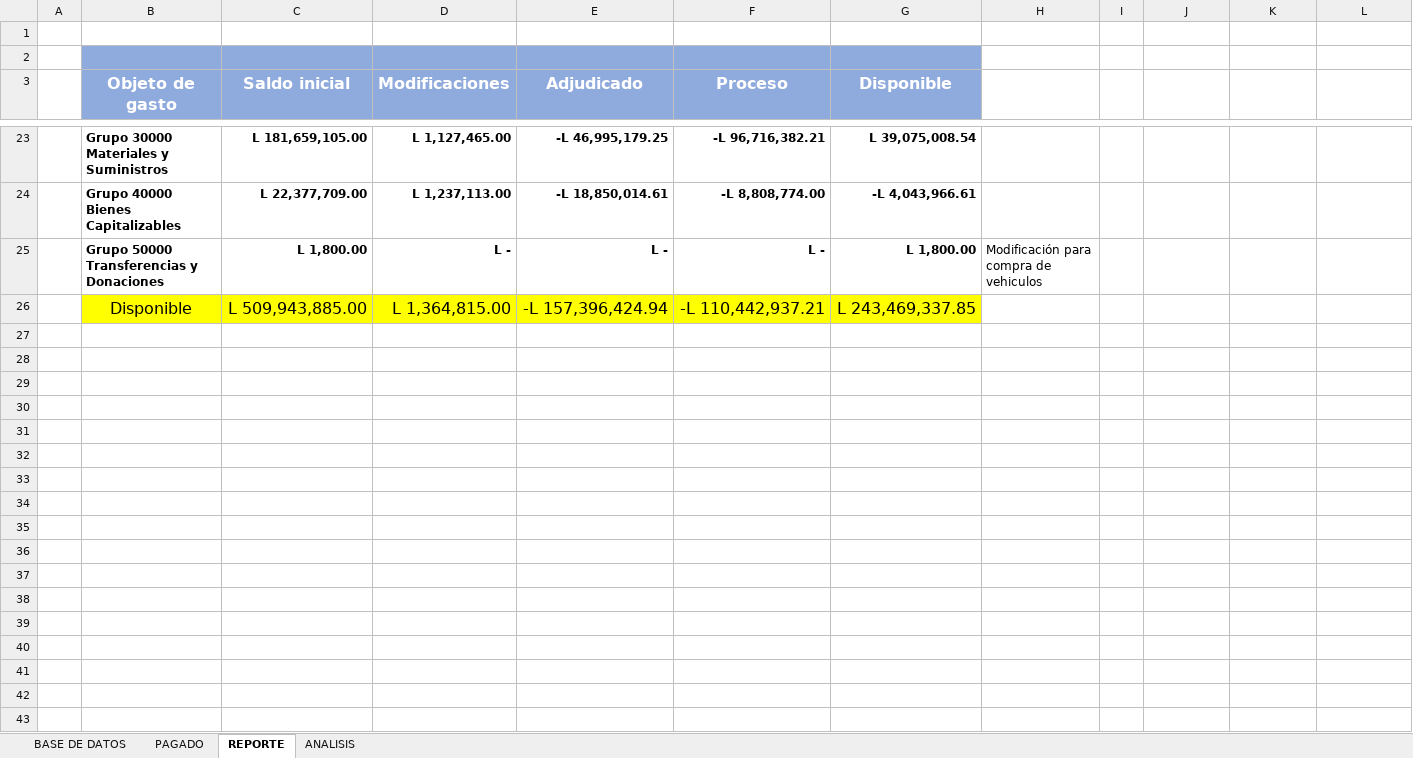
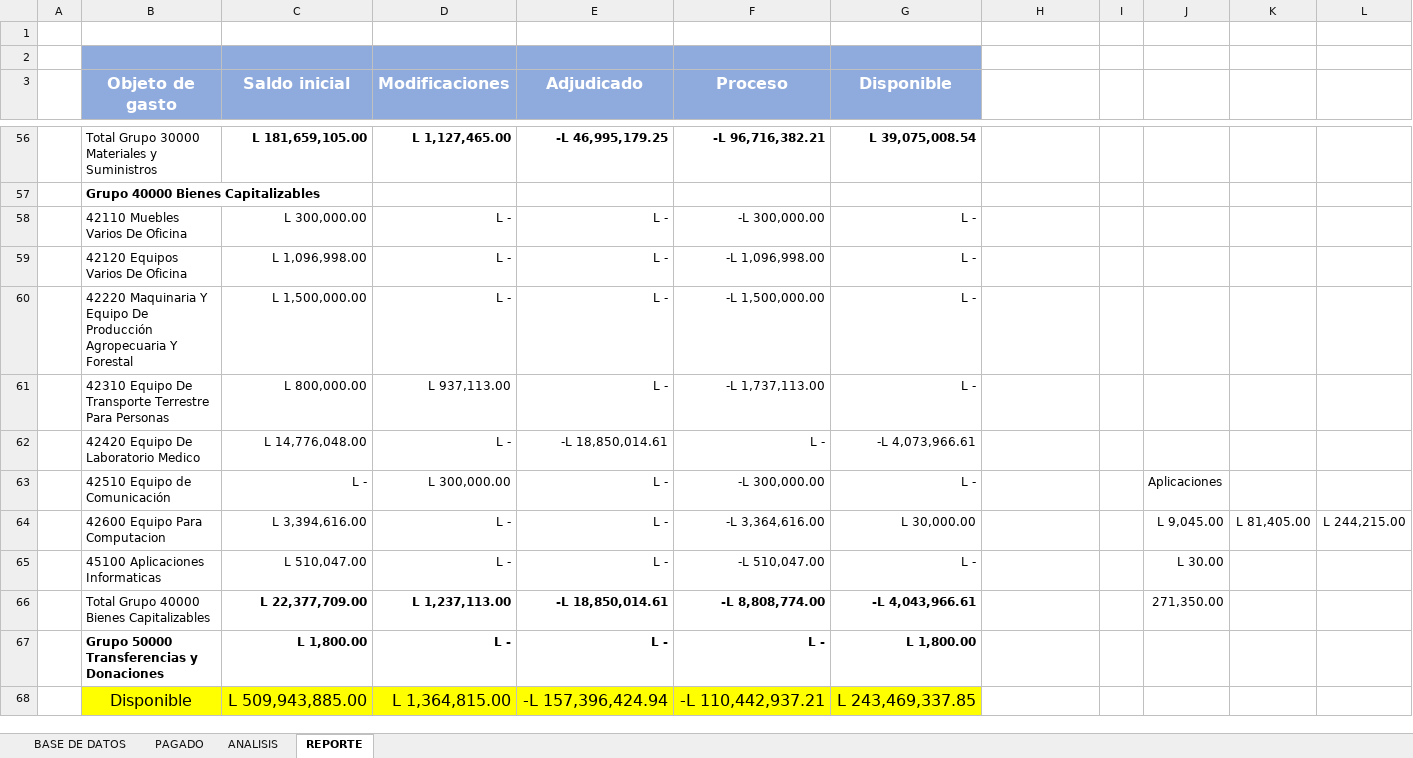
Before and after one commit to Gazellagaho/Matrices, an Excel workbook: MATRIZ MACRO 14-3-2024.xlsm, sheet REPORTE, drawn as a sheet; only a part is shown, gaps mark what is left out; values as stored, in another font and other column widths than the file's, no borders; removed rows and columns are numbered as before the commit, all else as after; the diff covers the shown part only; the diff names each change by its address in the sheet, - before the commit and + after, or states it on an @@ line.

```diff
--- a/MATRIZ MACRO 14-3-2024.xlsm (sheet REPORTE)
+++ b/MATRIZ MACRO 14-3-2024.xlsm (sheet REPORTE)
@@ sheet tab order changed: BASE DE DATOS | PAGADO | ANALISIS | REPORTE @@
-B56 (Objeto de gasto): Grupo 30000 Materiales y Suministros
+B56 (Objeto de gasto): Total Grupo 30000 Materiales y Suministros
-B56 bold: on
+B56 bold: off
+row 57:  | Grupo 40000 Bienes Capitalizables
+row 58:  | 42110 Muebles Varios De Oficina | L 300,000.00 | L - | L - | -L 300,000.00 | L -
+row 59:  | 42120 Equipos Varios De Oficina | L 1,096,998.00 | L - | L - | -L 1,096,998.00 | L -
+row 60:  | 42220 Maquinaria Y Equipo De Producción Agropecuaria Y Forestal | L 1,500,000.00 | L - | L - | -L 1,500,000.00 | L -
+row 61:  | 42310 Equipo De Transporte Terrestre Para Personas | L 800,000.00 | L 937,113.00 | L - | -L 1,737,113.00 | L -
+row 62:  | 42420 Equipo De Laboratorio Medico | L 14,776,048.00 | L - | -L 18,850,014.61 | L - | -L 4,073,966.61
+row 63:  | 42510 Equipo de Comunicación | L - | L 300,000.00 | L - | -L 300,000.00 | L - |  |  | Aplicaciones
+row 64:  | 42600 Equipo Para Computacion | L 3,394,616.00 | L - | L - | -L 3,364,616.00 | L 30,000.00 |  |  | L 9,045.00 | L 81,405.00 | L 244,215.00
+row 65:  | 45100 Aplicaciones Informaticas | L 510,047.00 | L - | L - | -L 510,047.00 | L - |  |  | L 30.00
-B66 (Objeto de gasto): Grupo 40000 Bienes Capitalizables
+B66 (Objeto de gasto): Total Grupo 40000 Bienes Capitalizables
-B66 bold: on
+B66 bold: off
-J66: (empty)
+J66: 271,350.00
-H67: Modificación para compra de vehiculos
+H67: (empty)
-row 27: (empty)
-row 28: (empty)
-row 29: (empty)
-row 30: (empty)
-row 31: (empty)
-row 32: (empty)
-row 33: (empty)
-row 34: (empty)
-row 35: (empty)
-row 36: (empty)
-row 37: (empty)
-row 38: (empty)
-row 39: (empty)
-row 40: (empty)
-row 41: (empty)
-row 42: (empty)
-row 43: (empty)
```
Also changed, not shown: 36 added rows, 26 removed rows, 17 edited cells and cell formats elsewhere in this sheet, sheet BASE DE DATOS, sheet ANALISIS, formulas that keep their value, charts or pictures, 44 other files.
